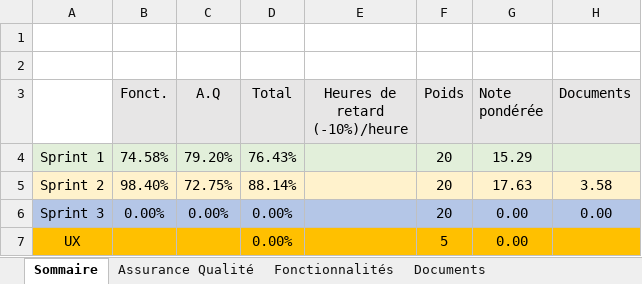
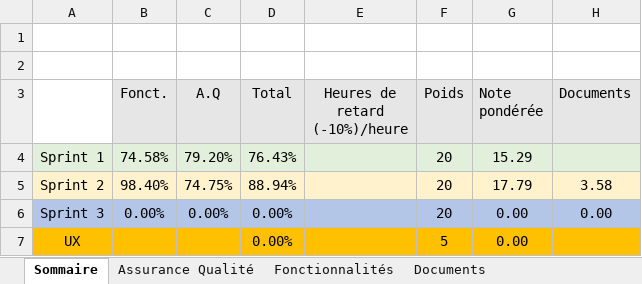
Before and after one commit to Juqur/LOG2990, an Excel workbook: Equipe304.xlsx, sheet Sommaire, drawn as a sheet; values as stored, in another font and other column widths than the file's, no borders; the diff names each change by its address in the sheet, - before the commit and + after, or states it on an @@ line.

```diff
--- a/Equipe304.xlsx (sheet Sommaire)
+++ b/Equipe304.xlsx (sheet Sommaire)
-C5 (A.Q): 72.75%
+C5 (A.Q): 74.75%
-D5 (Total): 88.14%
+D5 (Total): 88.94%
-G5 (Note pondérée): 17.63
+G5 (Note pondérée): 17.79
```
Also changed, not shown: sheet Assurance Qualité.
